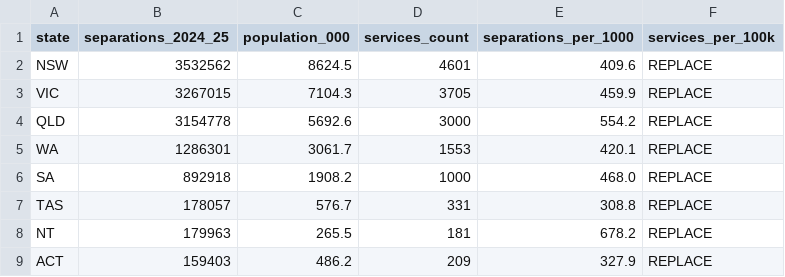
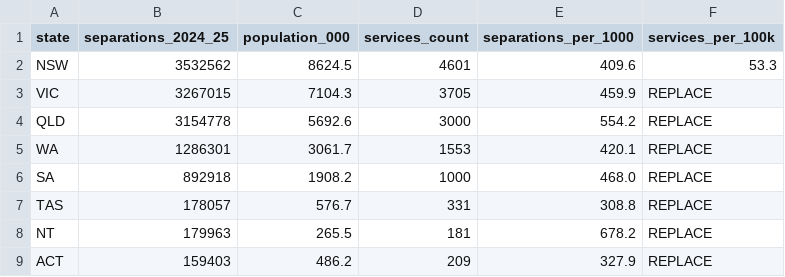
Before and after one commit to ehil0019/3179, a CSV file: data/bubble_data.csv, drawn as a sheet.

Commit message:
Update bubble_data.csv

```diff
--- a/data/bubble_data.csv
+++ b/data/bubble_data.csv
@@ -1,3 +1,3 @@
 state,separations_2024_25,population_000,services_count,separations_per_1000,services_per_100k
-NSW,3532562,8624.5,4601,409.6,REPLACE
+NSW,3532562,8624.5,4601,409.6,53.3
 VIC,3267015,7104.3,3705,459.9,REPLACE
```
